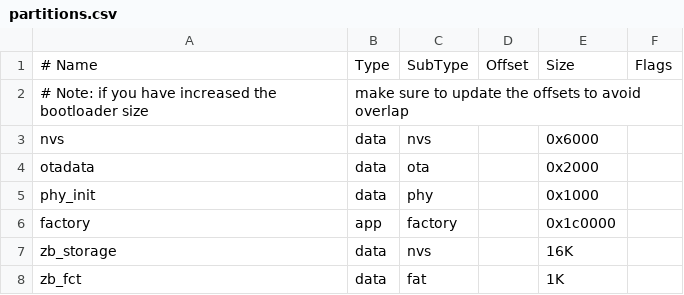
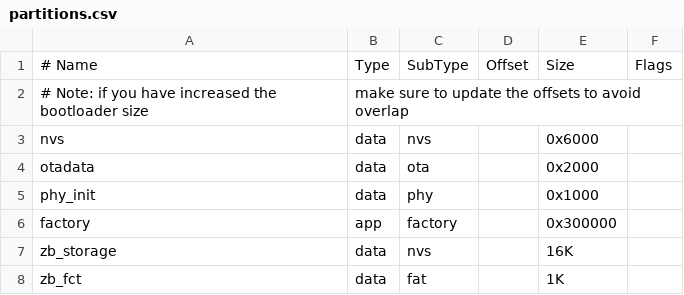
Before and after one commit to mmiude/IoT_Project_Electrical_Hub, a CSV file: partitions.csv, drawn as a sheet.

Commit message:
changed factory app partition to fit LVGL(2MB -> 3MB)

```diff
--- a/partitions.csv
+++ b/partitions.csv
@@ -5,3 +5,3 @@ otadata,    data, ota,      ,        0x2000,
 phy_init,   data, phy,      ,        0x1000,
-factory,    app,  factory,  ,        0x1c0000,
+factory,    app,  factory,  ,        0x300000,
 zb_storage, data, nvs,      ,        16K,
```
